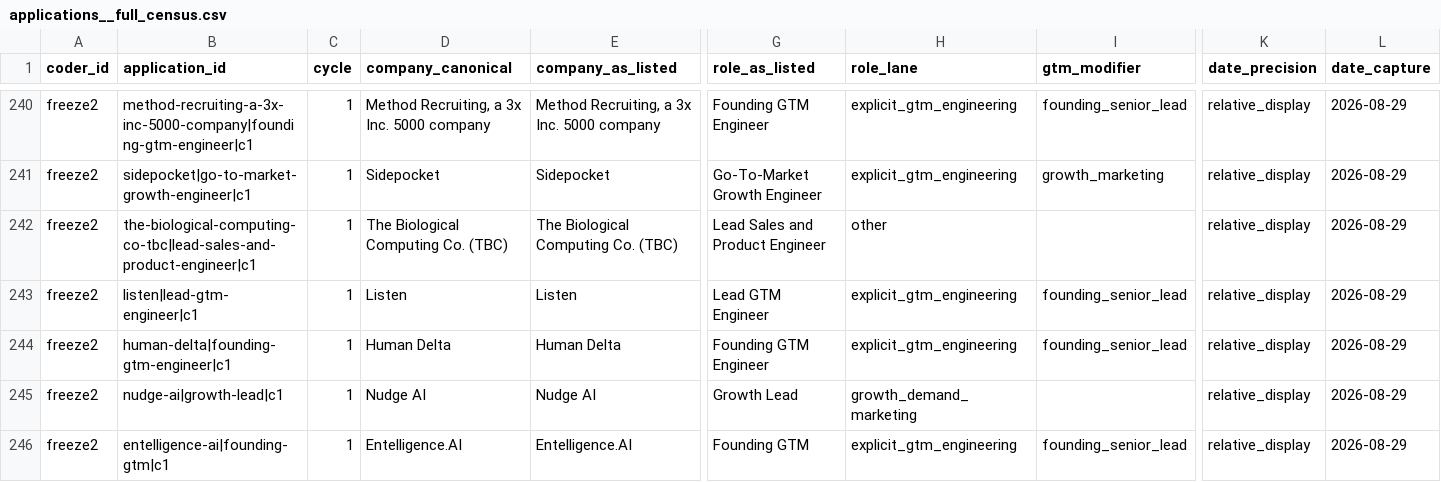
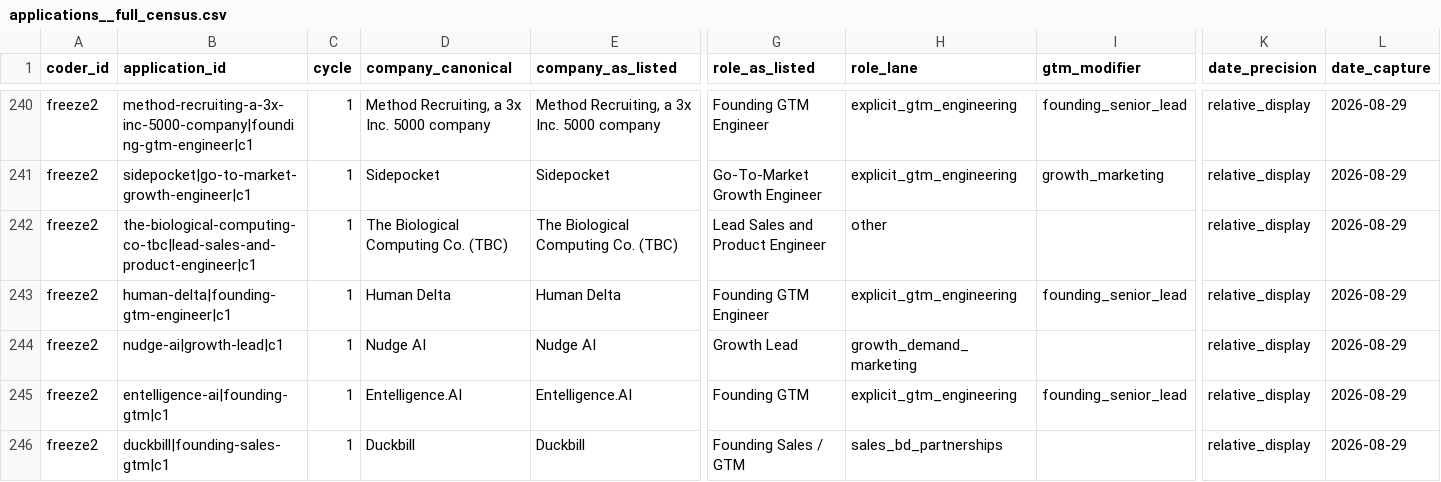
Before and after one commit to keeganmoody33/Sabbatical, a CSV file: adjudication/applications__full_census.csv, drawn as a sheet; only a part is shown, gaps mark what is left out; the shorter side is filled out with more unchanged rows; rows hold the shown columns only; the diff names each change by its address in the sheet, - before the commit and + after, or states it on an @@ line.

```diff
--- a/adjudication/applications__full_census.csv
+++ b/adjudication/applications__full_census.csv
-row 243: freeze2 | listen|lead-gtm-engineer|c1 | 1 | Listen | Listen | Lead GTM Engineer | explicit_gtm_engineering | founding_senior_lead | relative_display | 2026-08-29
```
Also changed, not shown: adjudication/platform_match.csv, coding/platform/applications__freeze2.csv, 3 other files.
